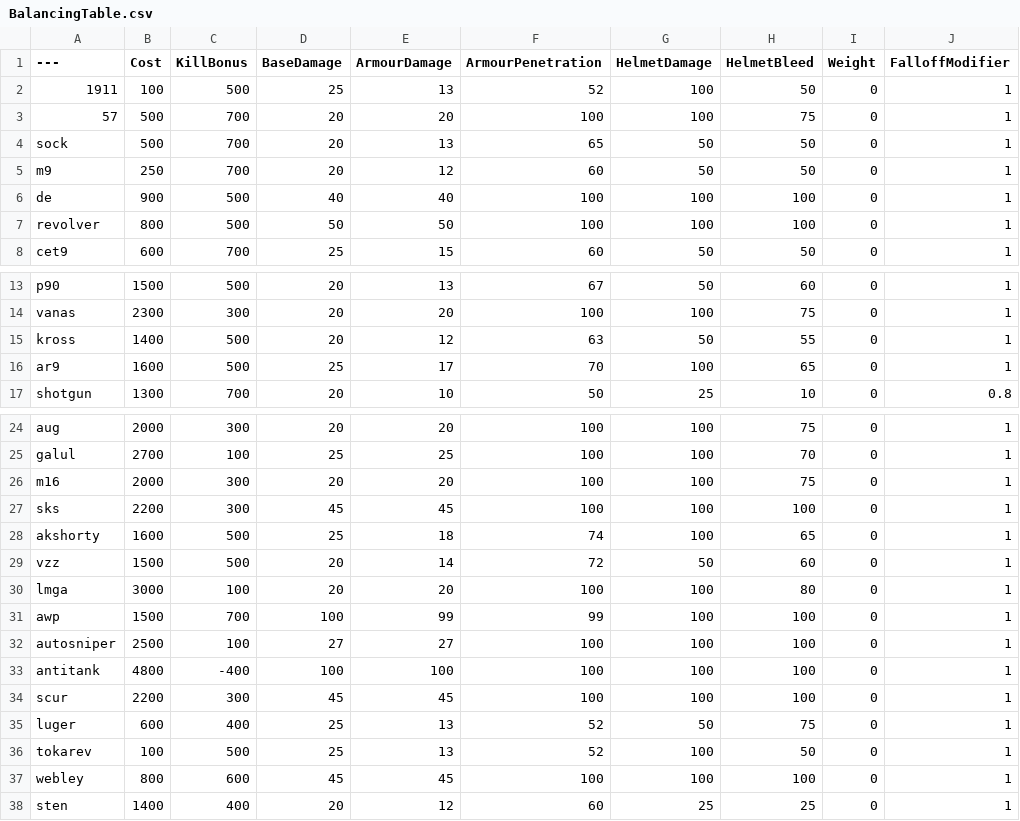
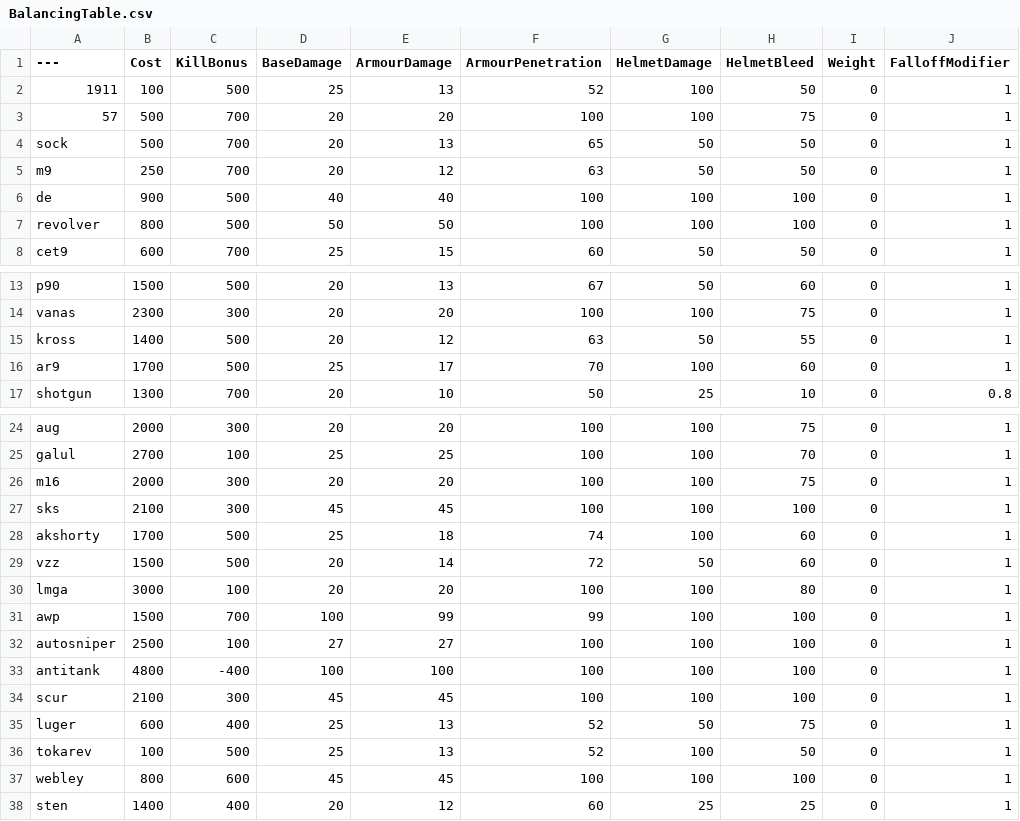
Before and after one commit to Mafuyu03/BalancingTable, a CSV file: BalancingTable.csv, drawn as a sheet; only a part is shown, gaps mark what is left out; the diff names each change by its address in the sheet, - before the commit and + after, or states it on an @@ line.

Commit message:
Add files via upload

```diff
--- a/BalancingTable.csv
+++ b/BalancingTable.csv
-F5 (ArmourPenetration): 60
+F5 (ArmourPenetration): 63
-B16 (Cost): 1600
+B16 (Cost): 1700
-H16 (HelmetBleed): 65
+H16 (HelmetBleed): 60
-B27 (Cost): 2200
+B27 (Cost): 2100
-B28 (Cost): 1600
+B28 (Cost): 1700
-H28 (HelmetBleed): 65
+H28 (HelmetBleed): 60
-B34 (Cost): 2200
+B34 (Cost): 2100
```
